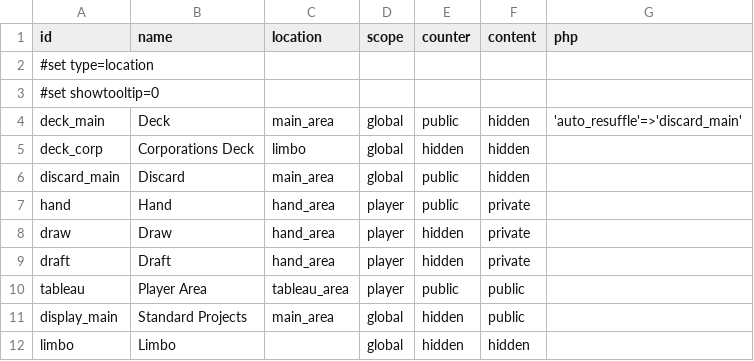
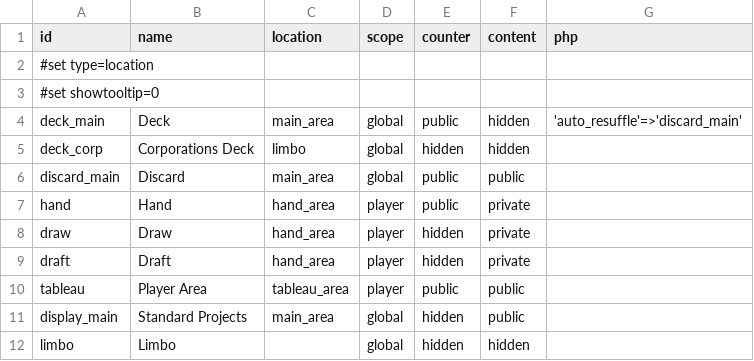
Before and after one commit to jakobmerrild/bga-mars, a CSV file: misc/loc_material.csv, drawn as a sheet.

```diff
--- a/misc/loc_material.csv
+++ b/misc/loc_material.csv
@@ -5,3 +5,3 @@ deck_main|Deck|main_area|global|public|hidden|'auto_resuffle'=>'discard_main'
 deck_corp|Corporations Deck|limbo|global|hidden|hidden|
-discard_main|Discard|main_area|global|public|hidden|
+discard_main|Discard|main_area|global|public|public|
 hand|Hand|hand_area|player|public|private|
```
Also changed, not shown: 1 other file.
